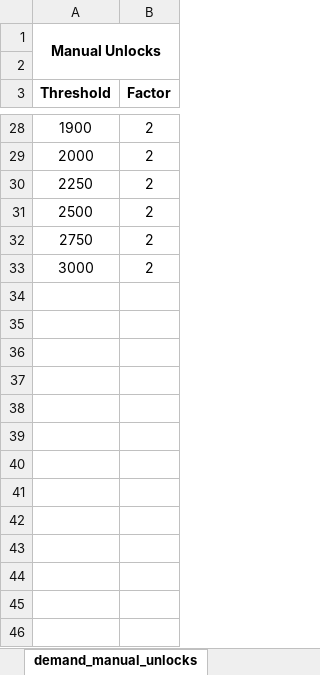
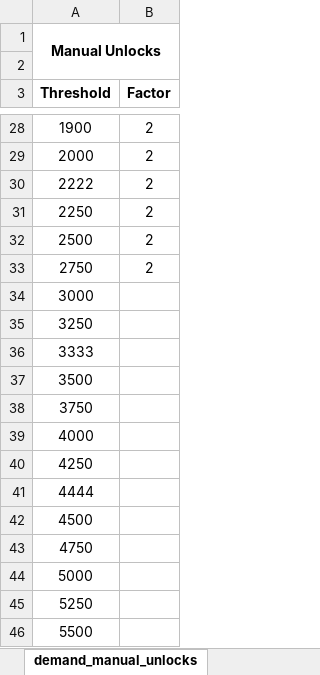
Before and after one commit to klemmedan/IdlePowerBalancing, an Excel workbook: IdlePowerBalancing.xlsx, sheet demand_manual_unlocks, drawn as a sheet; only a part is shown, gaps mark what is left out; values as stored, in another font and other column widths than the file's, no borders; addresses are those after the commit; the diff covers the shown part only; the diff names each change by its address in the sheet, - before the commit and + after, or states it on an @@ line.

```diff
--- a/IdlePowerBalancing.xlsx (sheet demand_manual_unlocks)
+++ b/IdlePowerBalancing.xlsx (sheet demand_manual_unlocks)
+row 30: 2222 | 2
-B34 (Factor): 2
+B34 (Factor): (empty)
+row 35: 3250
+row 36: 3333
+row 37: 3500
+row 38: 3750
+row 39: 4000
+row 40: 4250
+row 41: 4444
+row 42: 4500
+row 43: 4750
+row 44: 5000
+row 45: 5250
+row 46: 5500
```
Also changed, not shown: 28 added rows elsewhere in this sheet, sheet demand_single_upgrades, sheet prod_single_upgrades, sheet prod_multi, sheet demand_multi, sheet demand_single_unlocks, sheet prod_single_unlocks, 1 more sheet, 2 other files.
